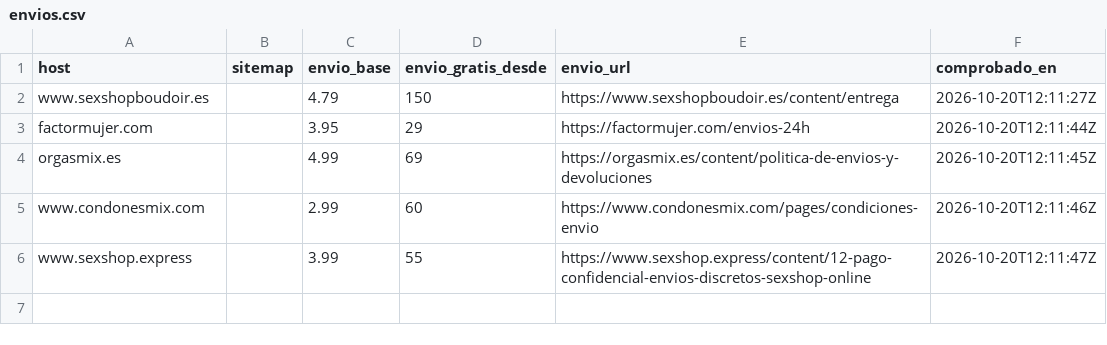
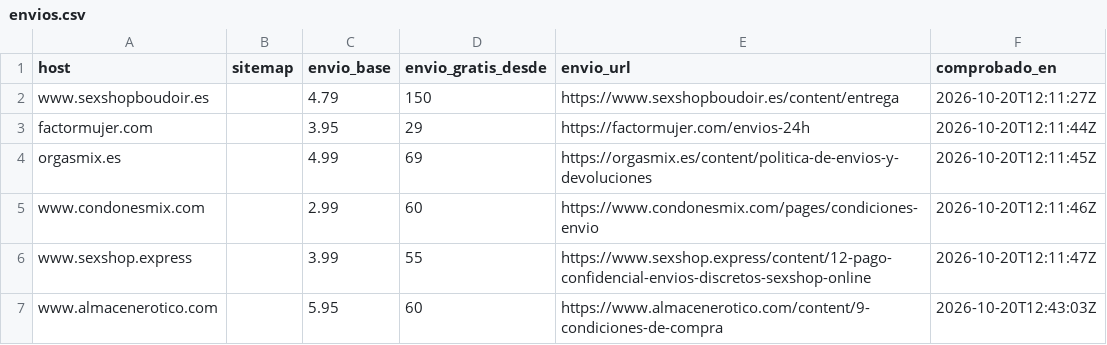
Before and after one commit to eroxfantasygtf-max/erox-competencia, a CSV file: envios.csv, drawn as a sheet.

```diff
--- a/envios.csv
+++ b/envios.csv
@@ -6 +6,2 @@ www.condonesmix.com,,2.99,60,https://www.condonesmix.com/pages/condiciones-envio
 www.sexshop.express,,3.99,55,https://www.sexshop.express/content/12-pago-confidencial-envios-discretos-sexshop-online,2026-10-20T12:11:47Z
+www.almacenerotico.com,,5.95,60,https://www.almacenerotico.com/content/9-condiciones-de-compra,2026-10-20T12:43:03Z
```
Also changed, not shown: 2 other files.
